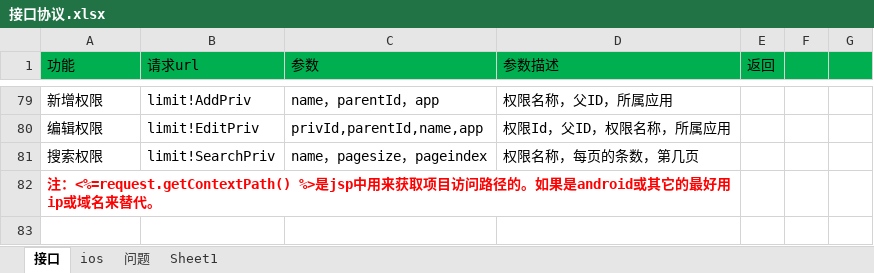
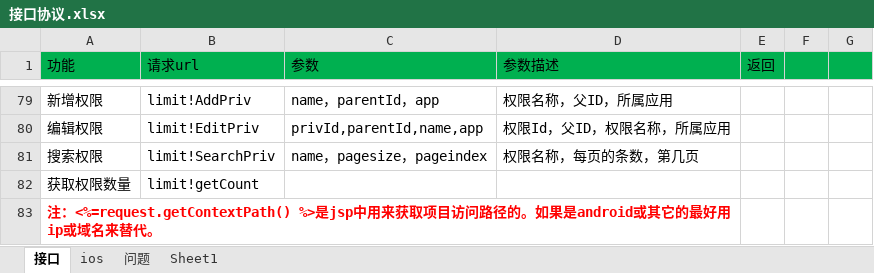
Before and after one commit to ishin/tfMemberSystem, an Excel workbook: doc/接口协议.xlsx, sheet 接口, drawn as a sheet; only a part is shown, gaps mark what is left out; values as stored, in another font and other column widths than the file's, no borders; the diff names each change by its address in the sheet, - before the commit and + after, or states it on an @@ line.

```diff
--- a/doc/接口协议.xlsx (sheet 接口)
+++ b/doc/接口协议.xlsx (sheet 接口)
+row 82: 获取权限数量 | limit!getCount
```
Also changed, not shown: 14 other files.
